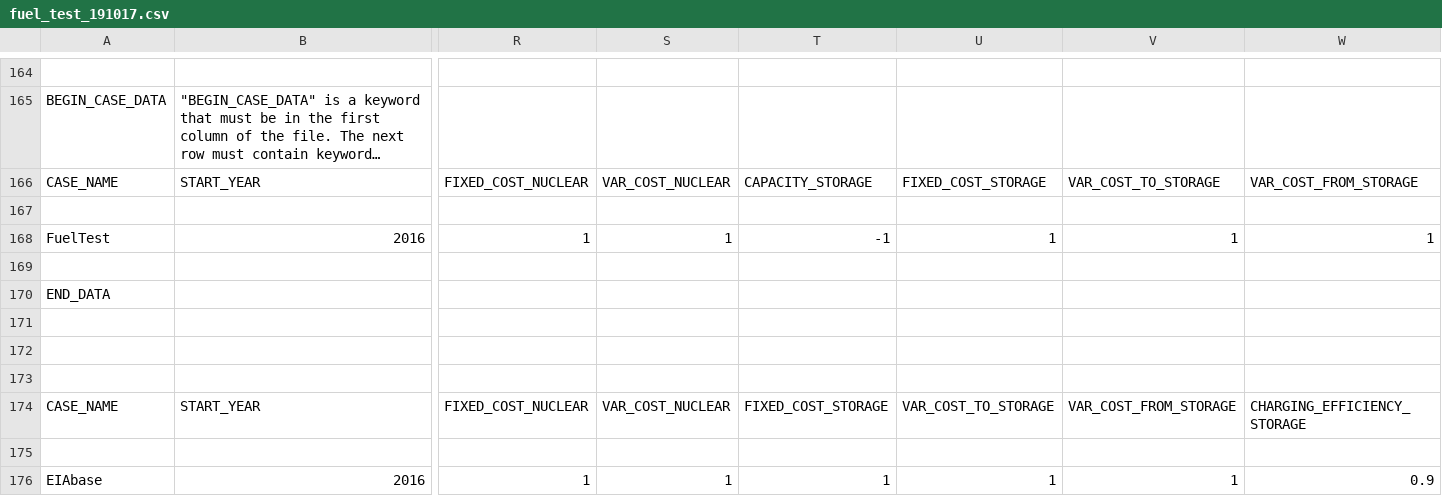
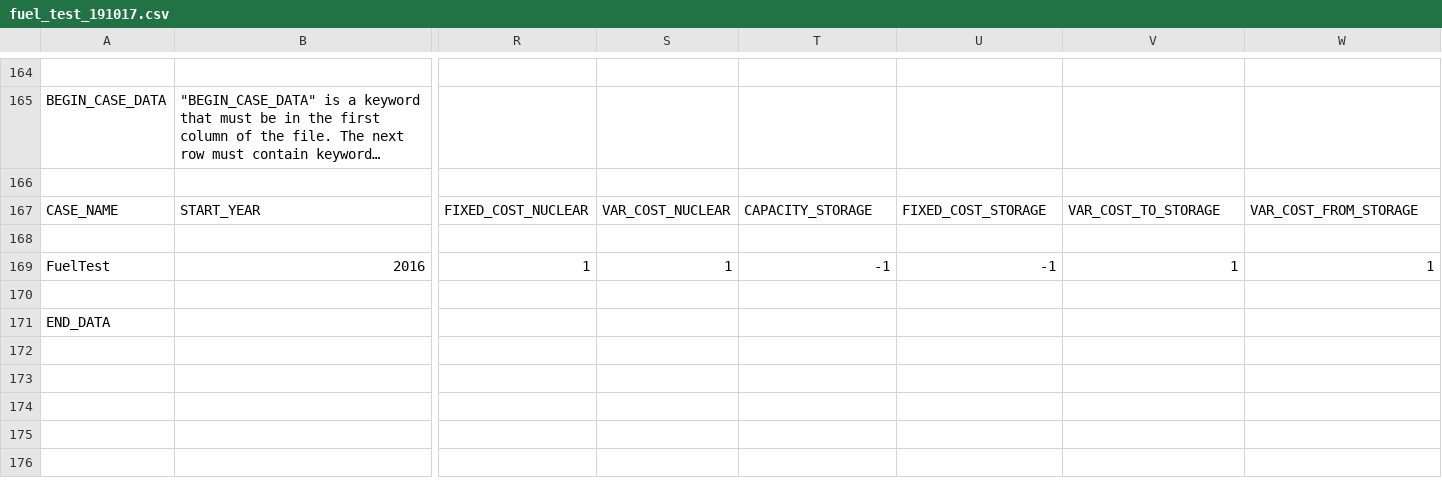
Before and after one commit to truggles/SEM-1.2, a CSV file: fuel_test_191017.csv, drawn as a sheet; only a part is shown, gaps mark what is left out; long unchanged cells end in …; removed rows and columns are numbered as before the commit, all else as after; rows hold the shown columns only; the diff names each change by its address in the sheet, - before the commit and + after, or states it on an @@ line.

```diff
--- a/fuel_test_191017.csv
+++ b/fuel_test_191017.csv
+row 166: (empty)
-U169: 1
+U169: -1
-row 171: (empty)
-row 172: (empty)
-row 173: (empty)
-row 174: CASE_NAME | START_YEAR | FIXED_COST_NUCLEAR | VAR_COST_NUCLEAR | FIXED_COST_STORAGE | VAR_COST_TO_STORAGE | VAR_COST_FROM_STORAGE | CHARGING_EFFICIENCY_STORAGE
-row 175: (empty)
-row 176: EIAbase | 2016 | 1 | 1 | 1 | 1 | 1 | 0.9
```
Also changed, not shown: 2 other files.
